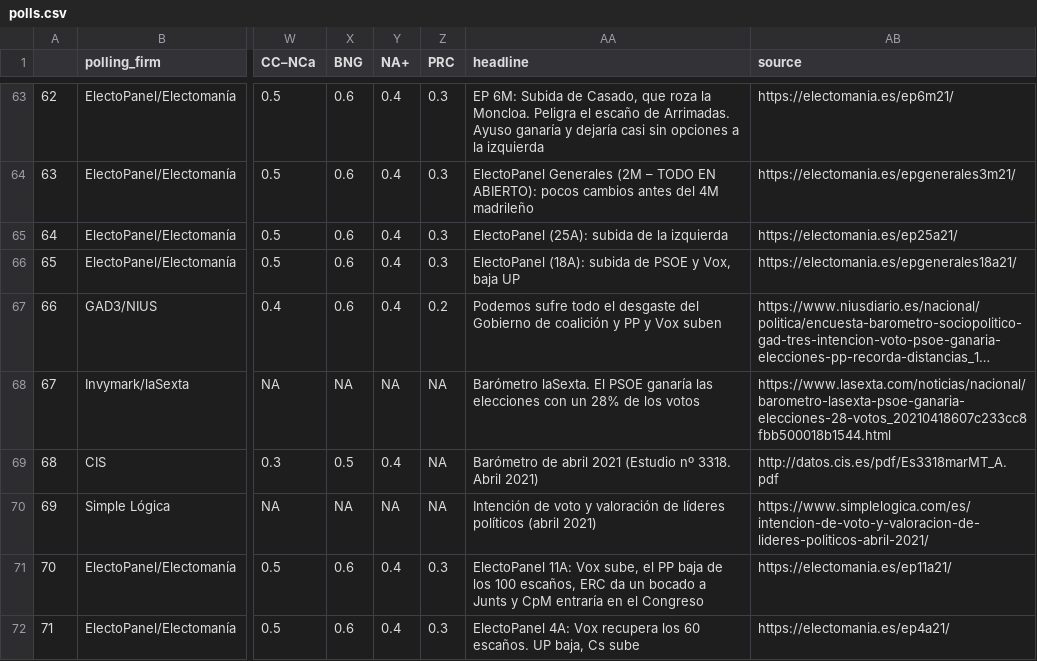
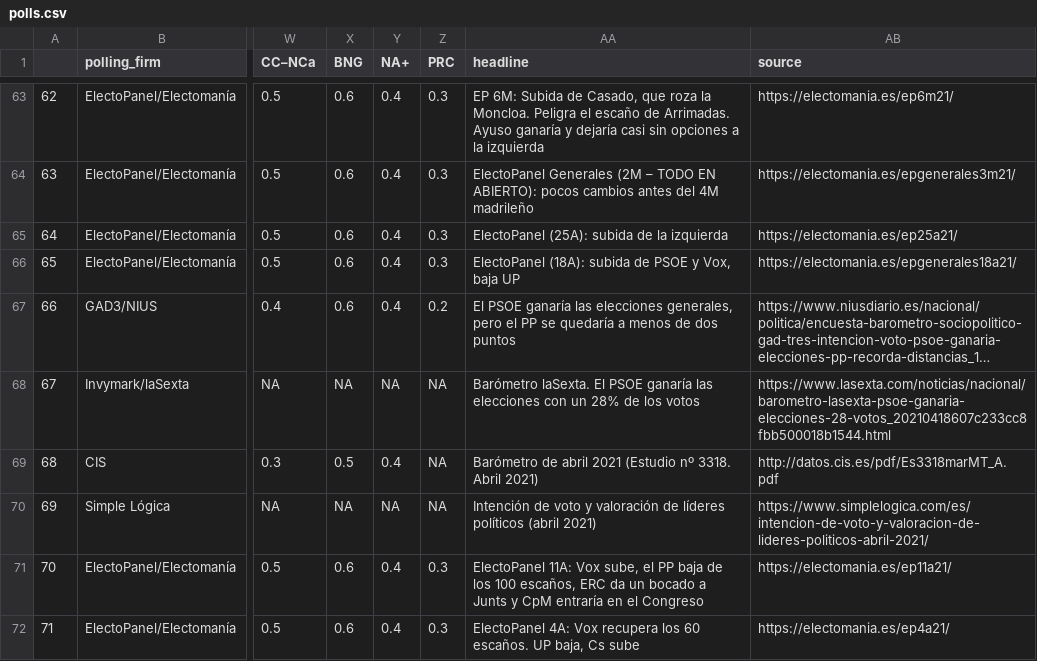
Before and after one commit to endikasatu/promedio_encuestas_esp, a CSV file: data/polls.csv, drawn as a sheet; only a part is shown, gaps mark what is left out; long unchanged cells end in …; the diff covers the shown part only; the diff names each change by its address in the sheet, - before the commit and + after, or states it on an @@ line.

```diff
--- a/data/polls.csv
+++ b/data/polls.csv
-AA67 (headline): Podemos sufre todo el desgaste del Gobierno de coalición y PP y Vox suben
+AA67 (headline): El PSOE ganaría las elecciones generales, pero el PP se quedaría a menos de dos puntos
```
Also changed, not shown: 1 added row, 1 removed row and 8 edited cells elsewhere in this file, data/pde_plus_polls.csv, 1 other file.
